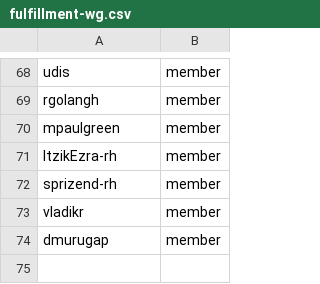
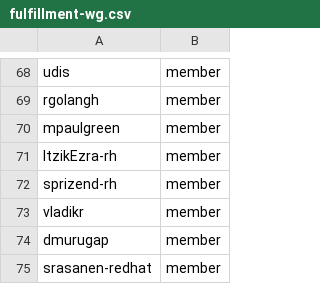
Before and after one commit to innabox/github-config, a CSV file: team-members/fulfillment-wg.csv, drawn as a sheet; only a part is shown, gaps mark what is left out.

Commit message:
Update fulfillment-wg.csv

```diff
--- a/team-members/fulfillment-wg.csv
+++ b/team-members/fulfillment-wg.csv
@@ -74 +74,2 @@ vladikr,member
 dmurugap,member
+srasanen-redhat,member
```
